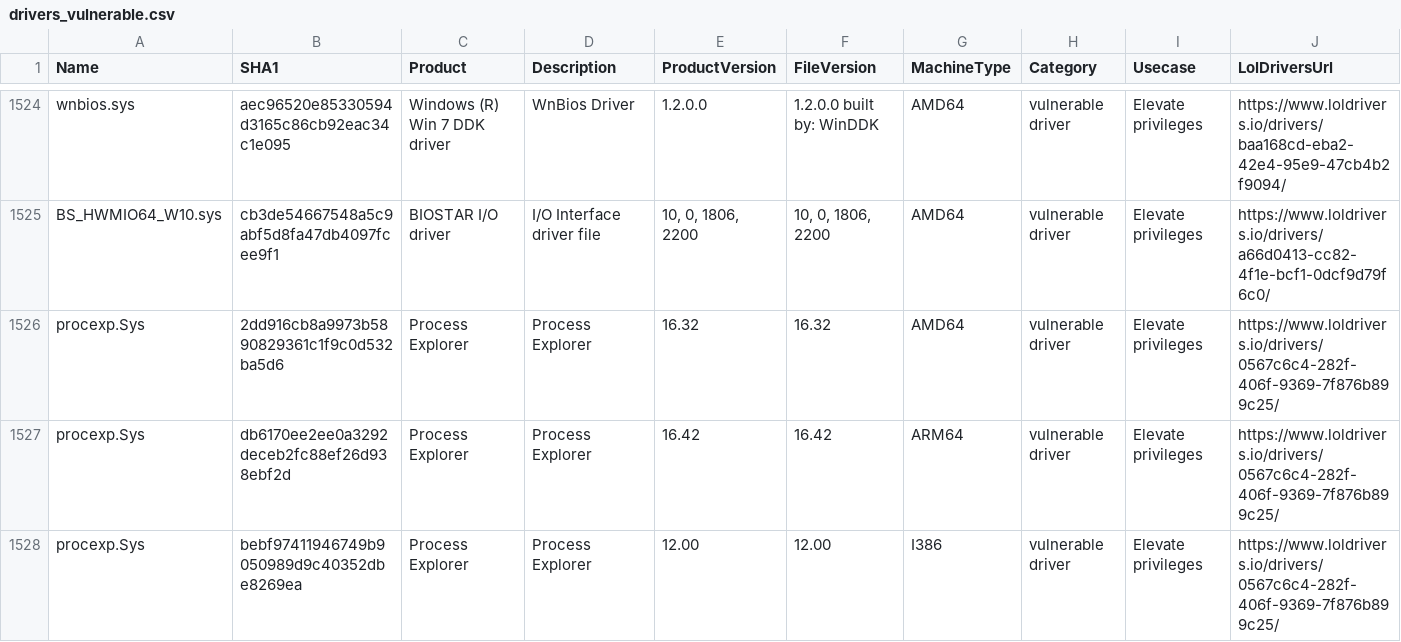
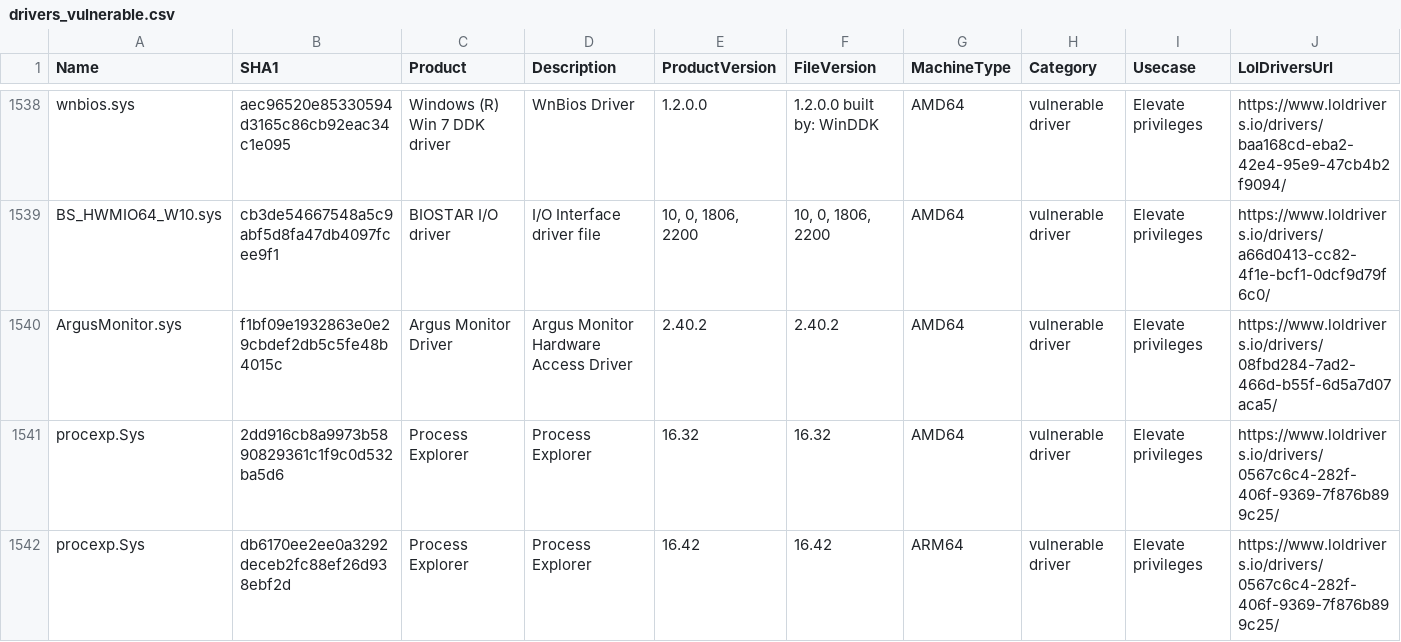
Before and after one commit to mgreen27/DetectRaptor, a CSV file: csv/drivers_vulnerable.csv, drawn as a sheet; only a part is shown, gaps mark what is left out; the shorter side is filled out with more unchanged rows; the diff covers the shown part only; the diff names each change by its address in the sheet, - before the commit and + after, or states it on an @@ line.

```diff
--- a/csv/drivers_vulnerable.csv
+++ b/csv/drivers_vulnerable.csv
+row 1540: ArgusMonitor.sys | f1bf09e1932863e0e29cbdef2db5c5fe48b4015c | Argus Monitor Driver | Argus Monitor Hardware Access Driver | 2.40.2 | 2.40.2 | AMD64 | vulnerable driver | Elevate privileges | https://www.loldrivers.io/drivers/08fbd284-7ad2-466d-b55f-6d5a7d07aca5/
```
Also changed, not shown: 16 added rows elsewhere in this file, 2 other files.
